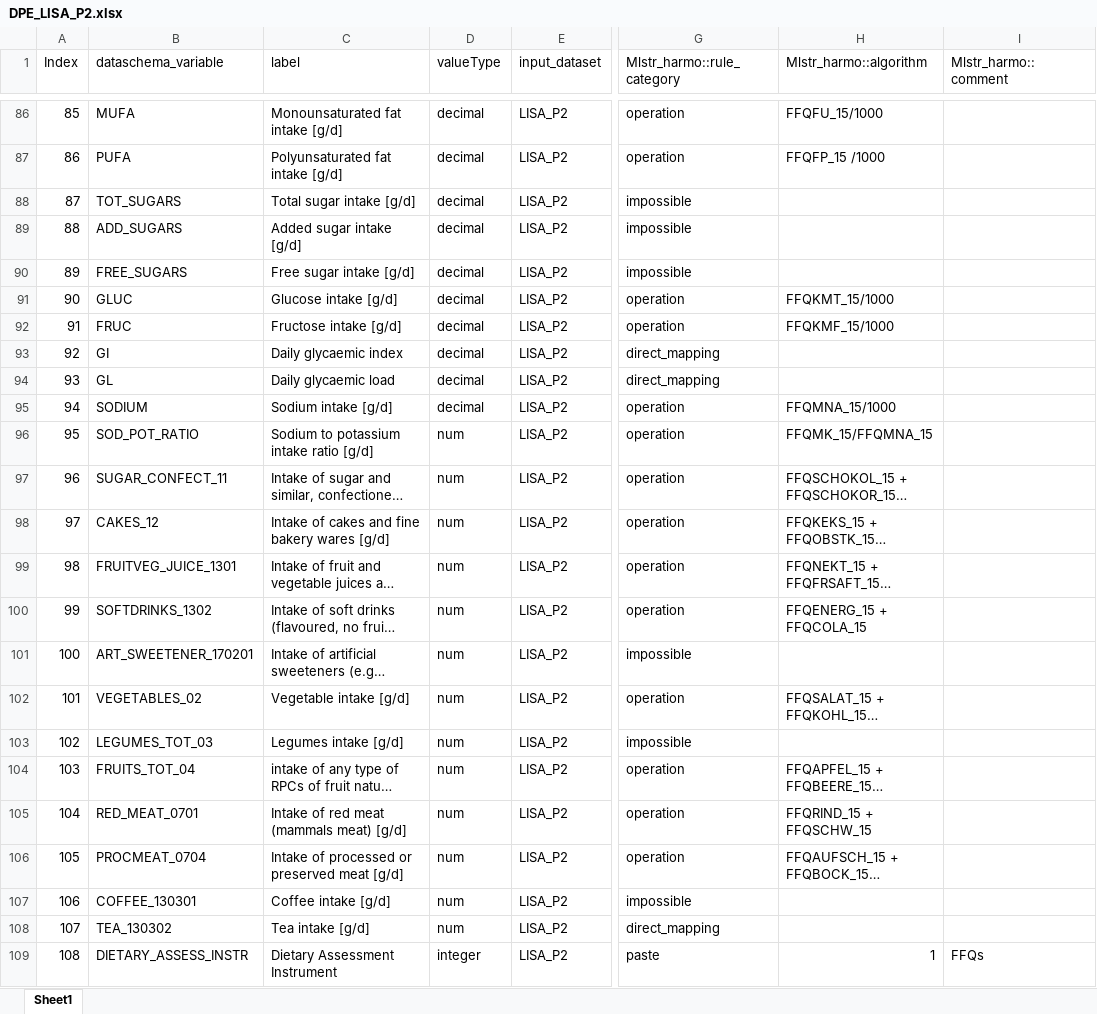
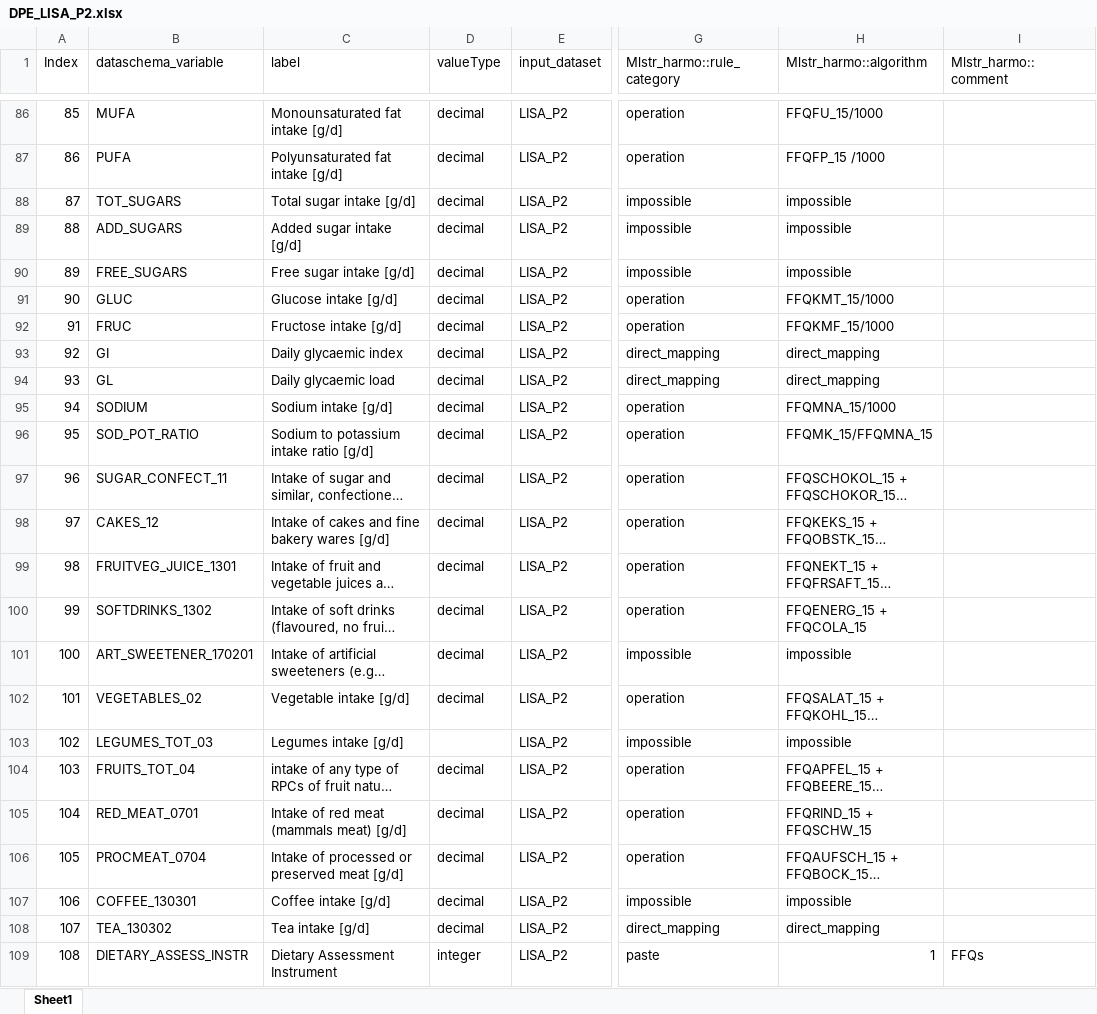
Before and after one commit to nfdi4health/use-cases-harmonisation, an Excel workbook: rmonize/data_proc_elem/DPE_LISA_P2.xlsx, sheet Sheet1, drawn as a sheet; only a part is shown, gaps mark what is left out; long unchanged cells end in …; values as stored, in another font and other column widths than the file's, no borders; the diff covers the shown part only; the diff names each change by its address in the sheet, - before the commit and + after, or states it on an @@ line.

Commit message:
changes to LISA P2

```diff
--- a/rmonize/data_proc_elem/DPE_LISA_P2.xlsx (sheet Sheet1)
+++ b/rmonize/data_proc_elem/DPE_LISA_P2.xlsx (sheet Sheet1)
-H88:H90 (Mlstr_harmo::algorithm): (empty)
+H88:H90 (Mlstr_harmo::algorithm): impossible
-H93:H94 (Mlstr_harmo::algorithm): (empty)
+H93:H94 (Mlstr_harmo::algorithm): direct_mapping
-D96:D102 (valueType): num
+D96:D102 (valueType): decimal
-H101 (Mlstr_harmo::algorithm): (empty)
+H101 (Mlstr_harmo::algorithm): impossible
-D103 (valueType): num
+D103 (valueType): (empty)
-H103 (Mlstr_harmo::algorithm): (empty)
+H103 (Mlstr_harmo::algorithm): impossible
-D104:D108 (valueType): num
+D104:D108 (valueType): decimal
-H107 (Mlstr_harmo::algorithm): (empty)
+H107 (Mlstr_harmo::algorithm): impossible
-H108 (Mlstr_harmo::algorithm): (empty)
+H108 (Mlstr_harmo::algorithm): direct_mapping
```
Also changed, not shown: 13 edited cells elsewhere in this sheet.
